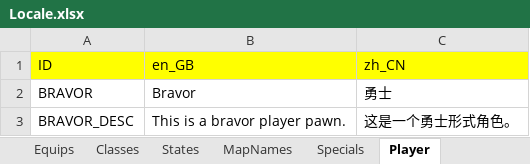
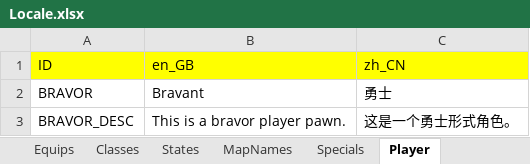
Before and after one commit to JasonLeon01/ProjectMT3, an Excel workbook: Data/Locale/Locale.xlsx, sheet Player, drawn as a sheet; values as stored, in another font and other column widths than the file's, no borders; the diff names each change by its address in the sheet, - before the commit and + after, or states it on an @@ line.

```diff
--- a/Data/Locale/Locale.xlsx (sheet Player)
+++ b/Data/Locale/Locale.xlsx (sheet Player)
-B2: Bravor
+B2: Bravant
```
Also changed, not shown: sheet MapNames, sheet DialogueContents, sheet DialogueNames, 8 other files.
